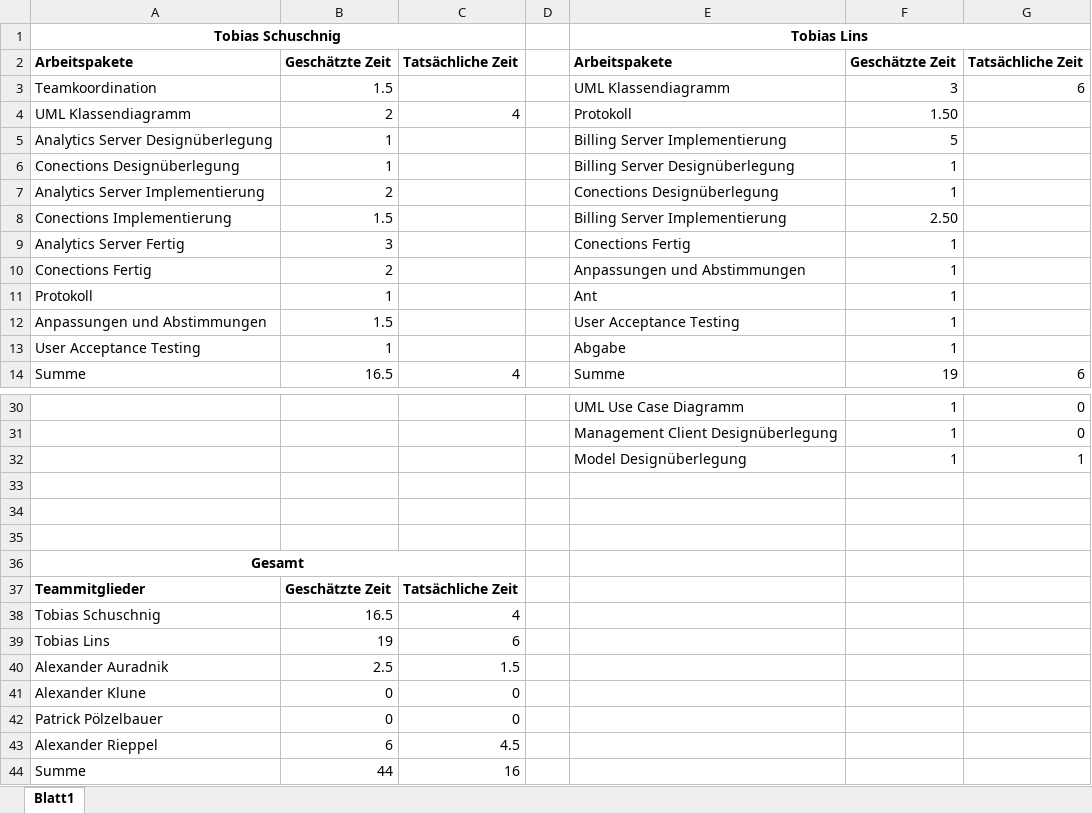
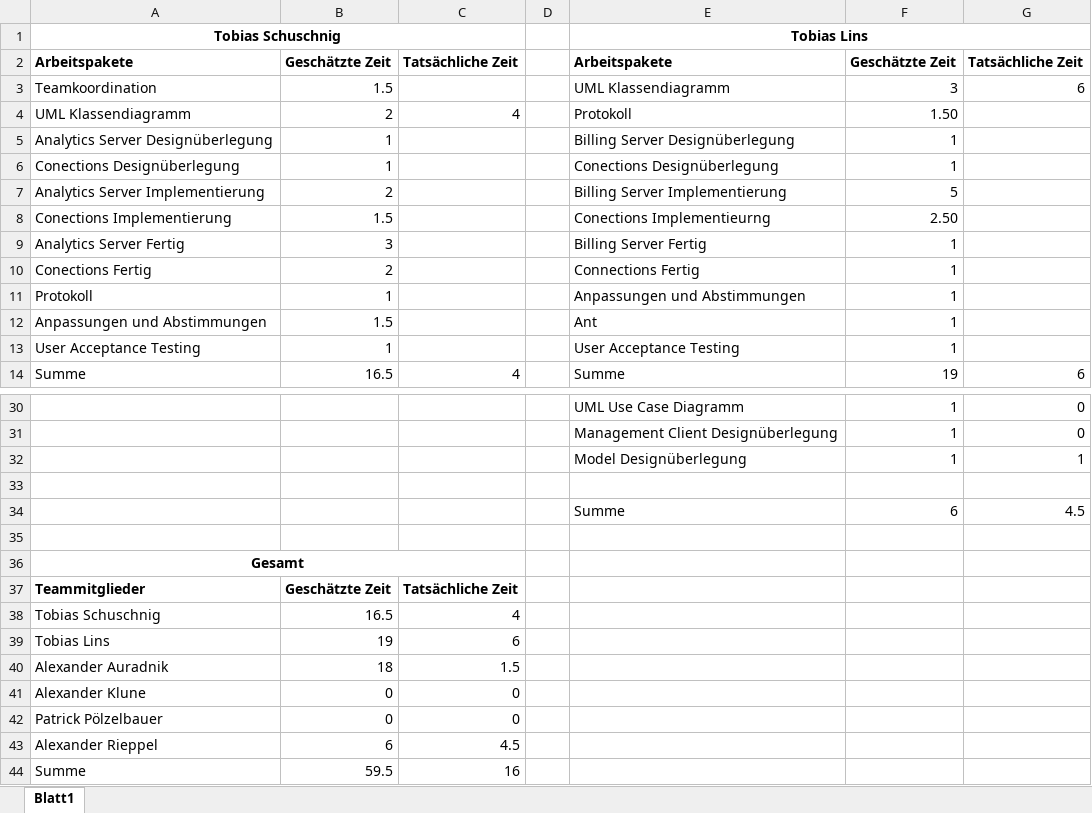
Before and after one commit to tobischuschnig/RMIAuction, an Excel workbook: Dokumente/Zeitschaetzung.xlsx, sheet Blatt1, drawn as a sheet; only a part is shown, gaps mark what is left out; values as stored, in another font and other column widths than the file's, no borders; the diff names each change by its address in the sheet, - before the commit and + after, or states it on an @@ line.

```diff
--- a/Dokumente/Zeitschaetzung.xlsx (sheet Blatt1)
+++ b/Dokumente/Zeitschaetzung.xlsx (sheet Blatt1)
-E5: Billing Server Implementierung
+E5: Billing Server Designüberlegung
-F5: 5
+F5: 1
-E6: Billing Server Designüberlegung
+E6: Conections Designüberlegung
-E7: Conections Designüberlegung
+E7: Billing Server Implementierung
-F7: 1
+F7: 5
-E8: Billing Server Implementierung
+E8: Conections Implementieurng
-E9: Conections Fertig
+E9: Billing Server Fertig
-E10: Anpassungen und Abstimmungen
+E10: Connections Fertig
-E11: Ant
+E11: Anpassungen und Abstimmungen
-E12: User Acceptance Testing
+E12: Ant
-E13: Abgabe
+E13: User Acceptance Testing
-row 34: (empty)
+row 34:  |  |  |  | Summe | 6 | 4.5
-B40: 2.5
+B40: 18
-B44: 44
+B44: 59.5
```
Also changed, not shown: formulas that keep their value, 4 other files.
